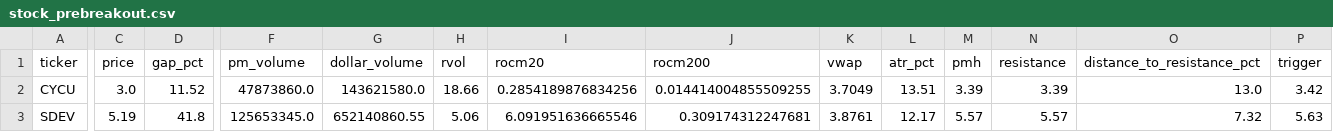
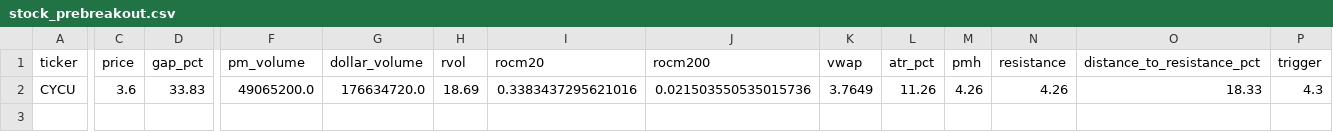
Before and after one commit to nasralsws8-web/screen-option-report, a CSV file: stock_prebreakout.csv, drawn as a sheet; only a part is shown, gaps mark what is left out; rows hold the shown columns only; the diff covers the shown part only; the diff names each change by its address in the sheet, - before the commit and + after, or states it on an @@ line.

```diff
--- a/stock_prebreakout.csv
+++ b/stock_prebreakout.csv
-C2 (price): 3.0
+C2 (price): 3.6
-D2 (gap_pct): 11.52
+D2 (gap_pct): 33.83
-F2 (pm_volume): 47873860.0
+F2 (pm_volume): 49065200.0
-G2 (dollar_volume): 143621580.0
+G2 (dollar_volume): 176634720.0
-H2 (rvol): 18.66
+H2 (rvol): 18.69
-I2 (rocm20): 0.2854189876834256
+I2 (rocm20): 0.3383437295621016
-J2 (rocm200): 0.014414004855509255
+J2 (rocm200): 0.021503550535015736
-K2 (vwap): 3.7049
+K2 (vwap): 3.7649
-L2 (atr_pct): 13.51
+L2 (atr_pct): 11.26
-M2 (pmh): 3.39
+M2 (pmh): 4.26
-N2 (resistance): 3.39
+N2 (resistance): 4.26
-O2 (distance_to_resistance_pct): 13.0
+O2 (distance_to_resistance_pct): 18.33
-P2 (trigger): 3.42
+P2 (trigger): 4.3
-row 3: SDEV | 5.19 | 41.8 | 125653345.0 | 652140860.55 | 5.06 | 6.091951636665546 | 0.309174312247681 | 3.8761 | 12.17 | 5.57 | 5.57 | 7.32 | 5.63
```
Also changed, not shown: 6 edited cells elsewhere in this file, stock_prebreakout_log.csv.
